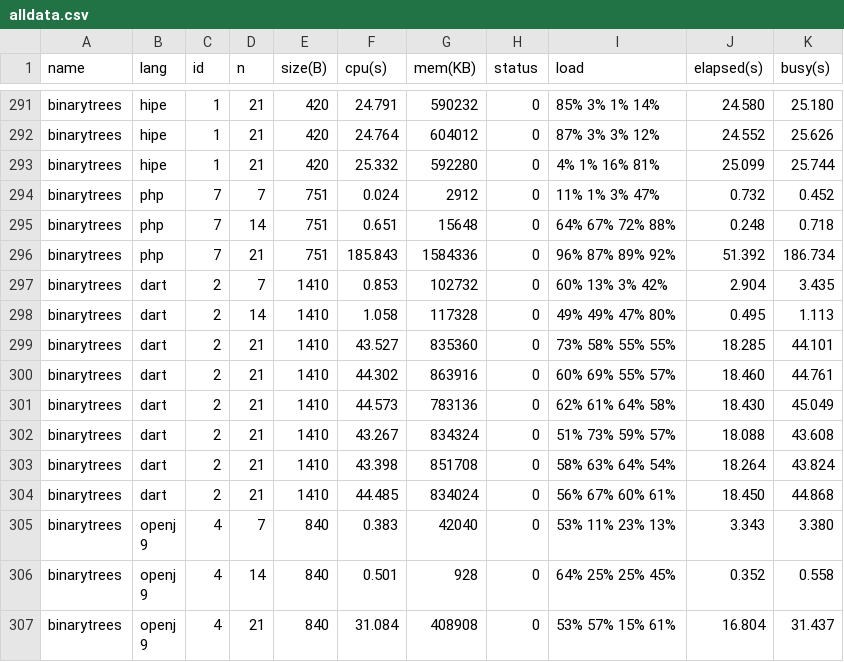
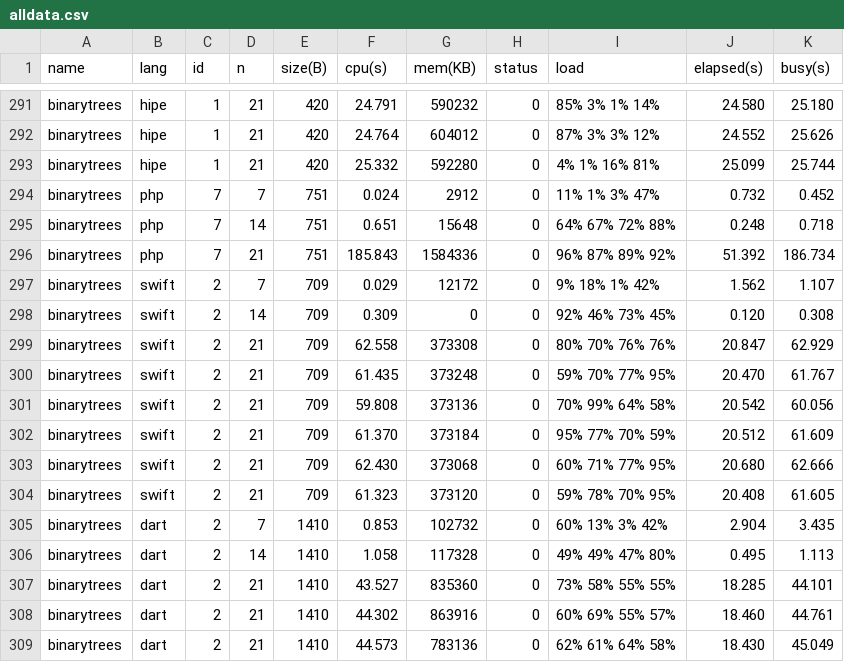
Before and after one commit to kirisky/benchmarks-game, a CSV file: public/data/alldata.csv, drawn as a sheet; only a part is shown, gaps mark what is left out; the shorter side is filled out with more unchanged rows.

```diff
--- a/public/data/alldata.csv
+++ b/public/data/alldata.csv
@@ -296,2 +296,10 @@ binarytrees,php,7,14,751,0.651,15648,0,64% 67% 72% 88%,0.248,0.718
 binarytrees,php,7,21,751,185.843,1584336,0,96% 87% 89% 92%,51.392,186.734
+binarytrees,swift,2,7,709,0.029,12172,0,9% 18% 1% 42%,1.562,1.107
+binarytrees,swift,2,14,709,0.309,0,0,92% 46% 73% 45%,0.120,0.308
+binarytrees,swift,2,21,709,62.558,373308,0,80% 70% 76% 76%,20.847,62.929
+binarytrees,swift,2,21,709,61.435,373248,0,59% 70% 77% 95%,20.470,61.767
+binarytrees,swift,2,21,709,59.808,373136,0,70% 99% 64% 58%,20.542,60.056
+binarytrees,swift,2,21,709,61.370,373184,0,95% 77% 70% 59%,20.512,61.609
+binarytrees,swift,2,21,709,62.430,373068,0,60% 71% 77% 95%,20.680,62.666
+binarytrees,swift,2,21,709,61.323,373120,0,59% 78% 70% 95%,20.408,61.605
 binarytrees,dart,2,7,1410,0.853,102732,0,60% 13% 3% 42%,2.904,3.435
```
Also changed, not shown: public/data/data.csv, public/data/ndata.csv, 11 other files.
